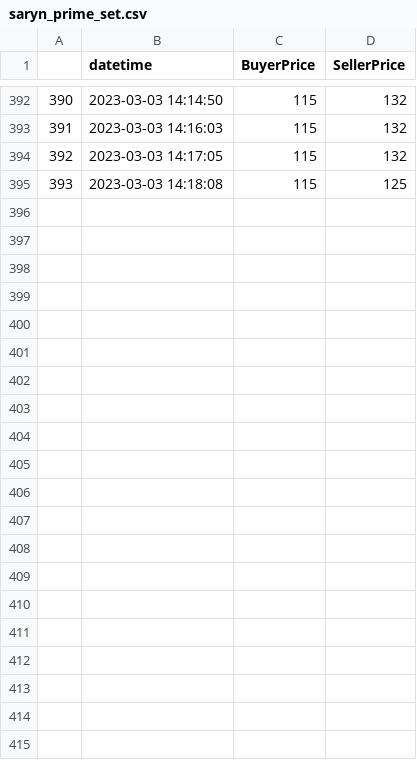
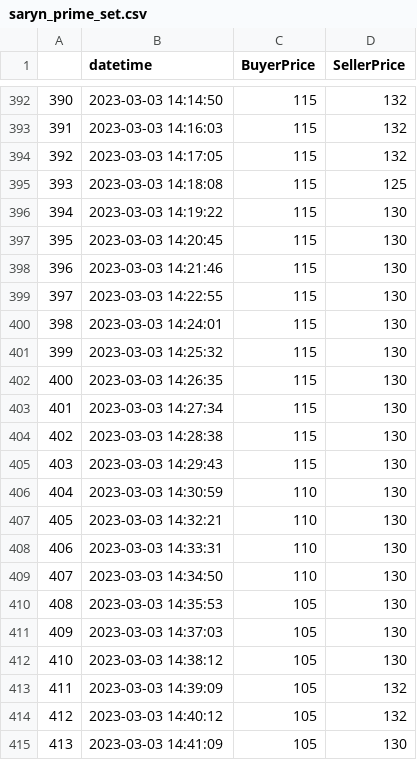
Before and after one commit to akmayer/Warframe-Market-Scraping, a CSV file: itemDataFrames/saryn_prime_set.csv, drawn as a sheet; only a part is shown, gaps mark what is left out.

```diff
--- a/itemDataFrames/saryn_prime_set.csv
+++ b/itemDataFrames/saryn_prime_set.csv
@@ -395 +395,21 @@
 393,2023-03-03 14:18:08,115,125
+394,2023-03-03 14:19:22,115,130
+395,2023-03-03 14:20:45,115,130
+396,2023-03-03 14:21:46,115,130
+397,2023-03-03 14:22:55,115,130
+398,2023-03-03 14:24:01,115,130
+399,2023-03-03 14:25:32,115,130
+400,2023-03-03 14:26:35,115,130
+401,2023-03-03 14:27:34,115,130
+402,2023-03-03 14:28:38,115,130
+403,2023-03-03 14:29:43,115,130
+404,2023-03-03 14:30:59,110,130
+405,2023-03-03 14:32:21,110,130
+406,2023-03-03 14:33:31,110,130
+407,2023-03-03 14:34:50,110,130
+408,2023-03-03 14:35:53,105,130
+409,2023-03-03 14:37:03,105,130
+410,2023-03-03 14:38:12,105,130
+411,2023-03-03 14:39:09,105,132
+412,2023-03-03 14:40:12,105,132
+413,2023-03-03 14:41:09,105,130
```
Also changed, not shown: itemDataFrames/ash_prime_set.csv, itemDataFrames/mag_prime_set.csv, 36 other files.
